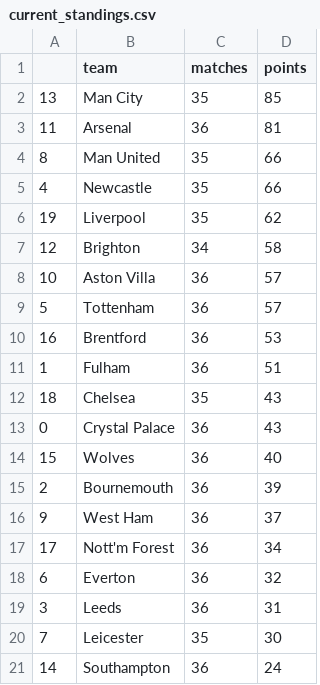
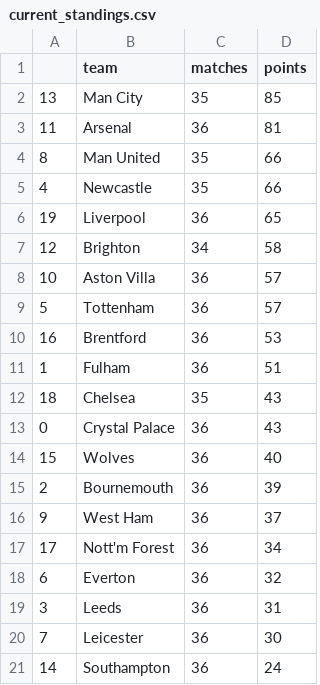
Before and after one commit to AndresNavarrete/football_predictor, a CSV file: data/forecast/current_standings.csv, drawn as a sheet.

```diff
--- a/data/forecast/current_standings.csv
+++ b/data/forecast/current_standings.csv
@@ -5,3 +5,3 @@
 4,Newcastle,35,66
-19,Liverpool,35,62
+19,Liverpool,36,65
 12,Brighton,34,58
@@ -19,3 +19,3 @@
 3,Leeds,36,31
-7,Leicester,35,30
+7,Leicester,36,30
 14,Southampton,36,24
```
Also changed, not shown: data/forecast/standings.csv, data/ml/fixture.csv, 2 other files.
